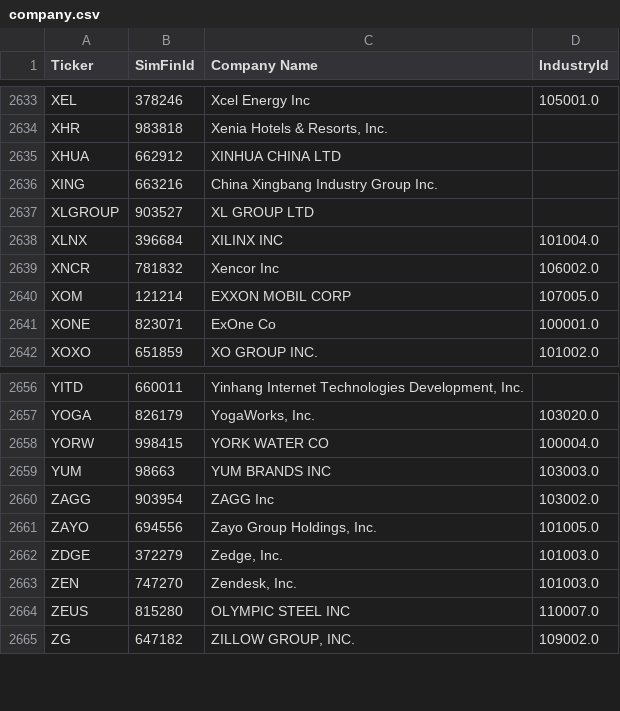
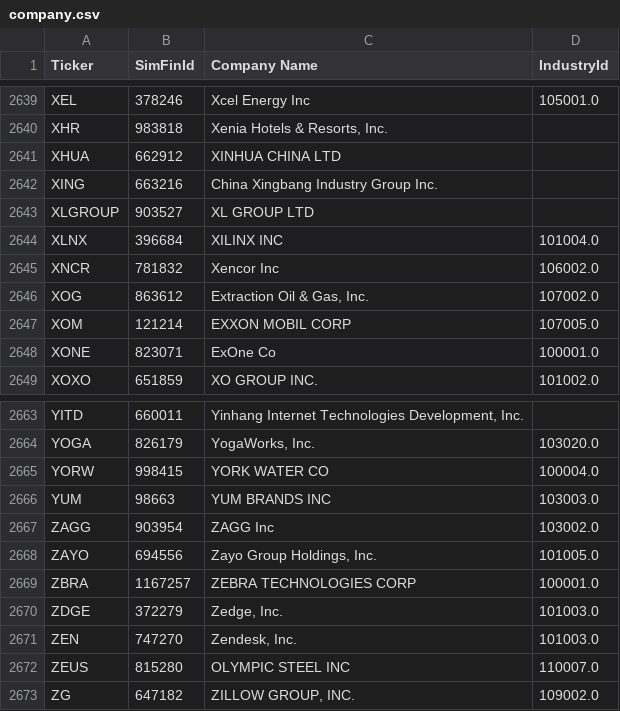
Before and after one commit to gardnmi/valuation-dashboard, a CSV file: data/company.csv, drawn as a sheet; only a part is shown, gaps mark what is left out; the diff covers the shown part only.

```diff
--- a/data/company.csv
+++ b/data/company.csv
@@ -2639,2 +2645,3 @@ XLNX,396684,XILINX INC,101004.0
 XNCR,781832,Xencor Inc,106002.0
+XOG,863612,"Extraction Oil & Gas, Inc.",107002.0
 XOM,121214,EXXON MOBIL CORP,107005.0
@@ -2661,2 +2668,3 @@ ZAGG,903954,ZAGG Inc,103002.0
 ZAYO,694556,"Zayo Group Holdings, Inc.",101005.0
+ZBRA,1167257,ZEBRA TECHNOLOGIES CORP,100001.0
 ZDGE,372279,"Zedge, Inc.",101003.0
```
Also changed, not shown: 6 added rows elsewhere in this file, data/general_balance.csv, data/general_cashflow.csv, 14 other files.
